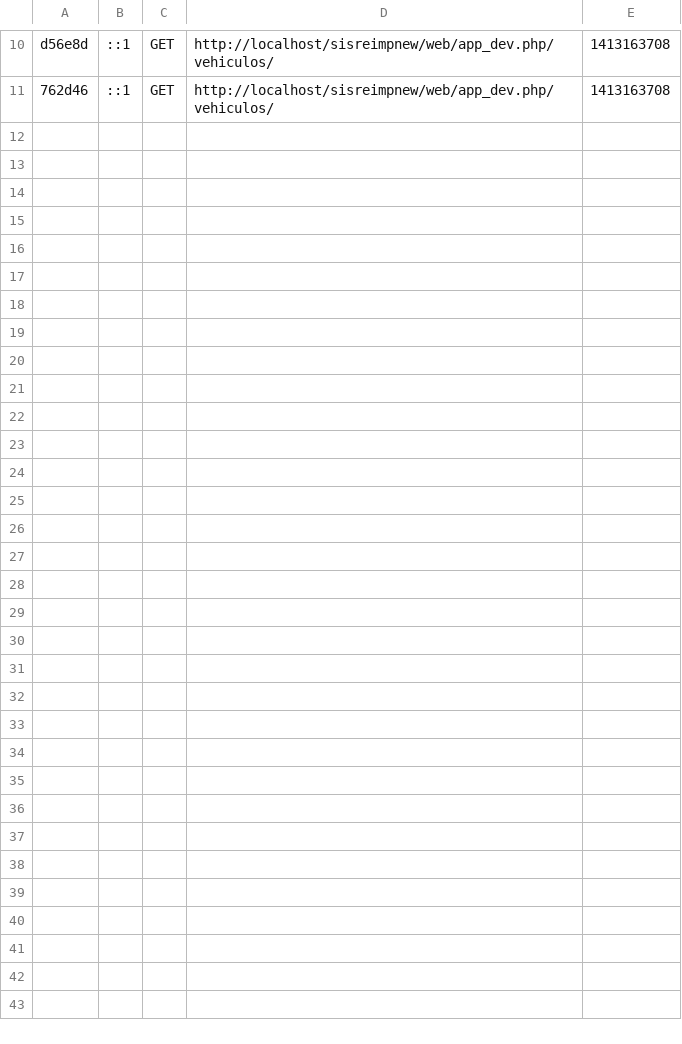
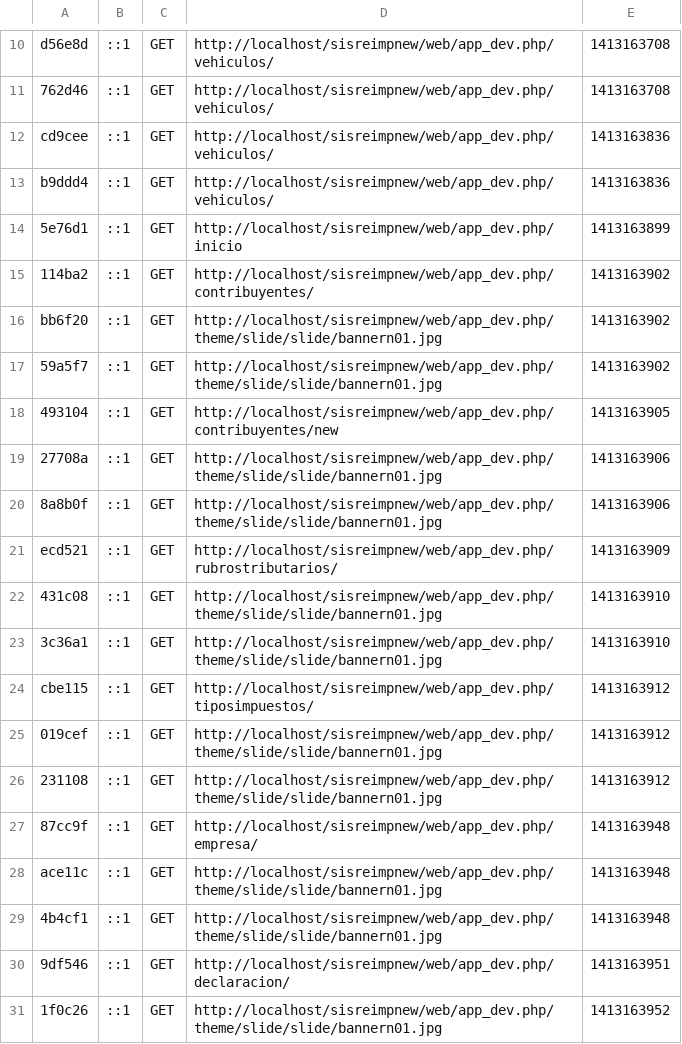
Before and after one commit to jmangarret/sisreimp, a CSV file: app/cache/dev/profiler/index.csv, drawn as a sheet; only a part is shown, gaps mark what is left out; the diff covers the shown part only; the diff names each change by its address in the sheet, - before the commit and + after, or states it on an @@ line.

```diff
--- a/app/cache/dev/profiler/index.csv
+++ b/app/cache/dev/profiler/index.csv
+row 12: cd9cee | ::1 | GET | http://localhost/sisreimpnew/web/app_dev.php/vehiculos/ | 1413163836
+row 13: b9ddd4 | ::1 | GET | http://localhost/sisreimpnew/web/app_dev.php/vehiculos/ | 1413163836
+row 14: 5e76d1 | ::1 | GET | http://localhost/sisreimpnew/web/app_dev.php/inicio | 1413163899
+row 15: 114ba2 | ::1 | GET | http://localhost/sisreimpnew/web/app_dev.php/contribuyentes/ | 1413163902
+row 16: bb6f20 | ::1 | GET | http://localhost/sisreimpnew/web/app_dev.php/theme/slide/slide/bannern01.jpg | 1413163902
+row 17: 59a5f7 | ::1 | GET | http://localhost/sisreimpnew/web/app_dev.php/theme/slide/slide/bannern01.jpg | 1413163902
+row 18: 493104 | ::1 | GET | http://localhost/sisreimpnew/web/app_dev.php/contribuyentes/new | 1413163905
+row 19: 27708a | ::1 | GET | http://localhost/sisreimpnew/web/app_dev.php/theme/slide/slide/bannern01.jpg | 1413163906
+row 20: 8a8b0f | ::1 | GET | http://localhost/sisreimpnew/web/app_dev.php/theme/slide/slide/bannern01.jpg | 1413163906
+row 21: ecd521 | ::1 | GET | http://localhost/sisreimpnew/web/app_dev.php/rubrostributarios/ | 1413163909
+row 22: 431c08 | ::1 | GET | http://localhost/sisreimpnew/web/app_dev.php/theme/slide/slide/bannern01.jpg | 1413163910
+row 23: 3c36a1 | ::1 | GET | http://localhost/sisreimpnew/web/app_dev.php/theme/slide/slide/bannern01.jpg | 1413163910
+row 24: cbe115 | ::1 | GET | http://localhost/sisreimpnew/web/app_dev.php/tiposimpuestos/ | 1413163912
+row 25: 019cef | ::1 | GET | http://localhost/sisreimpnew/web/app_dev.php/theme/slide/slide/bannern01.jpg | 1413163912
+row 26: 231108 | ::1 | GET | http://localhost/sisreimpnew/web/app_dev.php/theme/slide/slide/bannern01.jpg | 1413163912
+row 27: 87cc9f | ::1 | GET | http://localhost/sisreimpnew/web/app_dev.php/empresa/ | 1413163948
+row 28: ace11c | ::1 | GET | http://localhost/sisreimpnew/web/app_dev.php/theme/slide/slide/bannern01.jpg | 1413163948
+row 29: 4b4cf1 | ::1 | GET | http://localhost/sisreimpnew/web/app_dev.php/theme/slide/slide/bannern01.jpg | 1413163948
+row 30: 9df546 | ::1 | GET | http://localhost/sisreimpnew/web/app_dev.php/declaracion/ | 1413163951
+row 31: 1f0c26 | ::1 | GET | http://localhost/sisreimpnew/web/app_dev.php/theme/slide/slide/bannern01.jpg | 1413163952
```
Also changed, not shown: 13 added rows elsewhere in this file, 9 other files.
